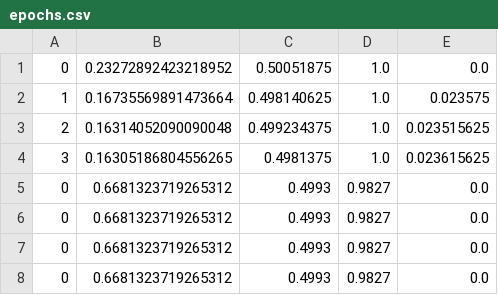
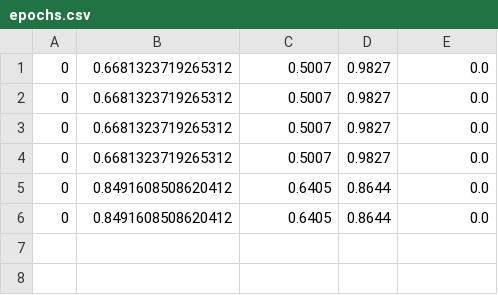
Before and after one commit to cuneytcalishkan/dist-res-alloc, a CSV file: EP2400Project1/sim-results/epochs.csv, drawn as a sheet.

```diff
--- a/EP2400Project1/sim-results/epochs.csv
+++ b/EP2400Project1/sim-results/epochs.csv
@@ -1,8 +1,6 @@
-0,0.23272892423218952,0.50051875,1.0,0.0
-1,0.16735569891473664,0.498140625,1.0,0.023575
-2,0.16314052090090048,0.499234375,1.0,0.023515625
-3,0.16305186804556265,0.4981375,1.0,0.023615625
-0,0.6681323719265312,0.4993,0.9827,0.0
-0,0.6681323719265312,0.4993,0.9827,0.0
-0,0.6681323719265312,0.4993,0.9827,0.0
-0,0.6681323719265312,0.4993,0.9827,0.0
+0,0.6681323719265312,0.5007,0.9827,0.0
+0,0.6681323719265312,0.5007,0.9827,0.0
+0,0.6681323719265312,0.5007,0.9827,0.0
+0,0.6681323719265312,0.5007,0.9827,0.0
+0,0.8491608508620412,0.6405,0.8644,0.0
+0,0.8491608508620412,0.6405,0.8644,0.0
```
Also changed, not shown: EP2400Project1/sim-results/cycles.csv, 3 other files.
